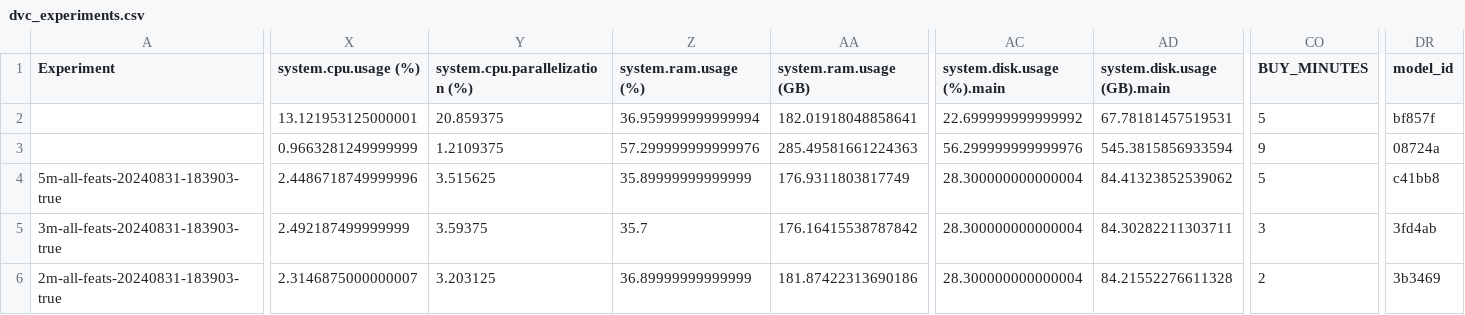
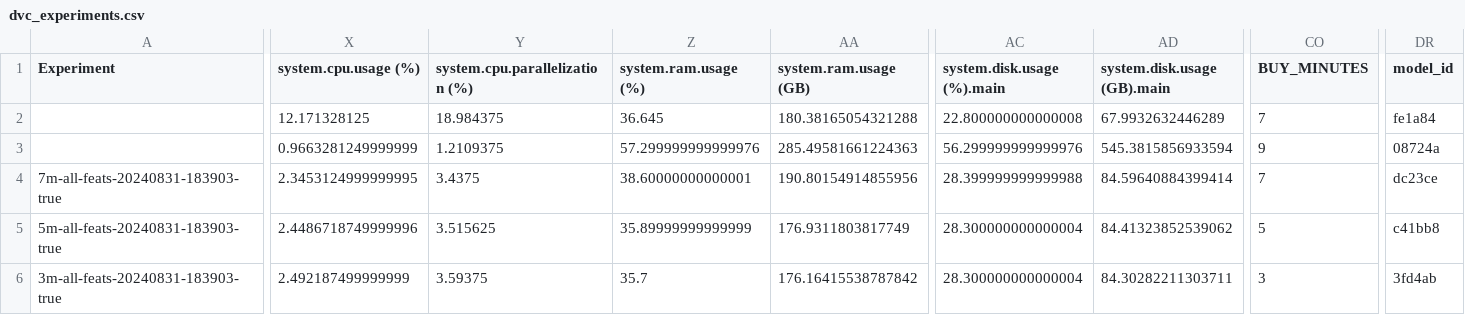
Before and after one commit to vaduz152/79.160.222.77_2024-08, a CSV file: dvc_experiments.csv, drawn as a sheet; only a part is shown, gaps mark what is left out; the shorter side is filled out with more unchanged rows; rows hold the shown columns only; the diff covers the shown part only; the diff names each change by its address in the sheet, - before the commit and + after, or states it on an @@ line.

Commit message:
update

```diff
--- a/dvc_experiments.csv
+++ b/dvc_experiments.csv
-X2 (system.cpu.usage (%)): 13.121953125000001
+X2 (system.cpu.usage (%)): 12.171328125
-Y2 (system.cpu.parallelization (%)): 20.859375
+Y2 (system.cpu.parallelization (%)): 18.984375
-Z2 (system.ram.usage (%)): 36.959999999999994
+Z2 (system.ram.usage (%)): 36.645
-AA2 (system.ram.usage (GB)): 182.01918048858641
+AA2 (system.ram.usage (GB)): 180.38165054321288
-AC2 (system.disk.usage (%).main): 22.699999999999992
+AC2 (system.disk.usage (%).main): 22.800000000000008
-AD2 (system.disk.usage (GB).main): 67.78181457519531
+AD2 (system.disk.usage (GB).main): 67.9932632446289
-CO2 (BUY_MINUTES): 5
+CO2 (BUY_MINUTES): 7
-DR2 (model_id): bf857f
+DR2 (model_id): fe1a84
+row 4: 7m-all-feats-20240831-183903-true | 2.3453124999999995 | 3.4375 | 38.60000000000001 | 190.80154914855956 | 28.399999999999988 | 84.59640884399414 | 7 | dc23ce
```
Also changed, not shown: 1 edited cell elsewhere in this file.
